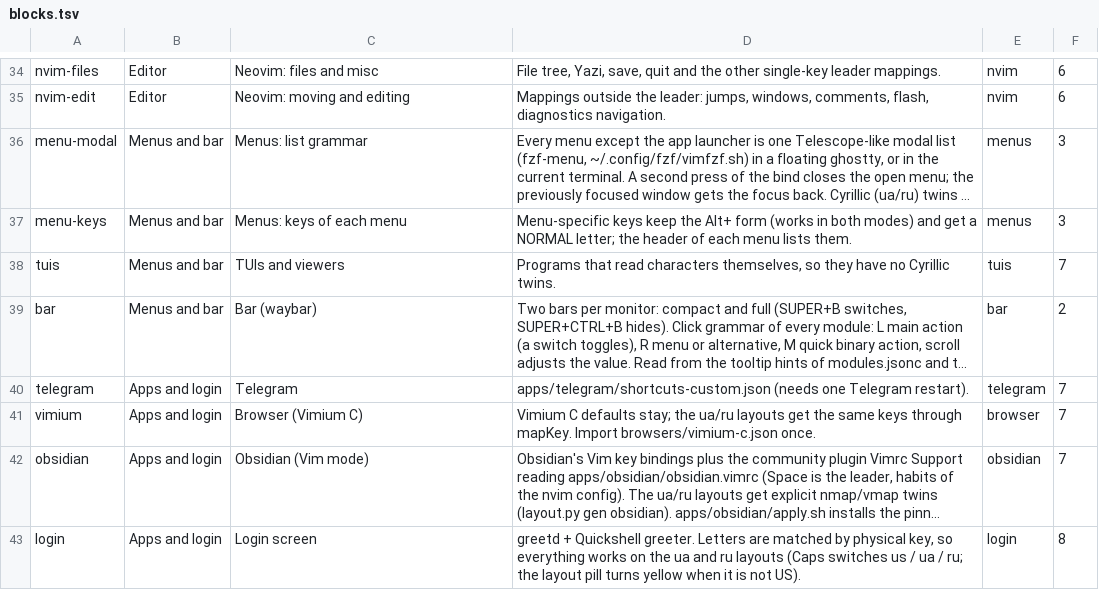
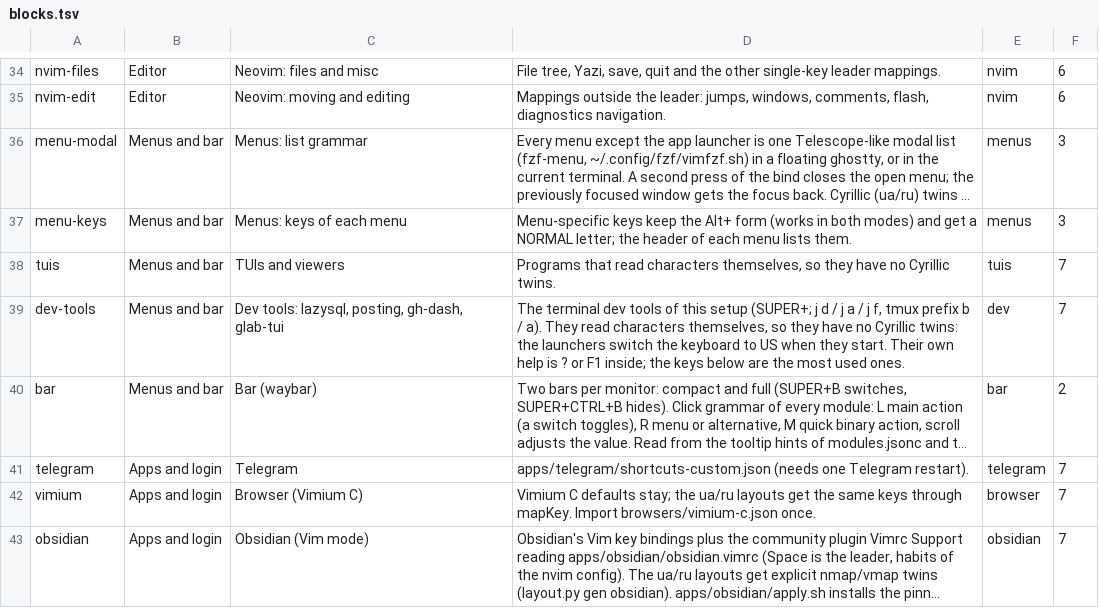
Before and after one commit to brizzinck/dotfiles, a TSV file: .config/keymap/blocks.tsv, drawn as a sheet; only a part is shown, gaps mark what is left out; the shorter side is filled out with more unchanged rows; long unchanged cells end in …; the diff names each change by its address in the sheet, - before the commit and + after, or states it on an @@ line.

```diff
--- a/.config/keymap/blocks.tsv
+++ b/.config/keymap/blocks.tsv
+row 39: dev-tools | Menus and bar | Dev tools: lazysql, posting, gh-dash, glab-tui | The terminal dev tools of this setup (SUPER+; j d / j a / j f, tmux prefix b / a). They read characters themselves, so they have no Cyrillic twins: the launchers switch the keyboard to US when they start. Their own help is ? or F1 inside; the keys below are the most used ones. | dev | 7
```
Also changed, not shown: .config/keymap/static.tsv, 6 other files.
